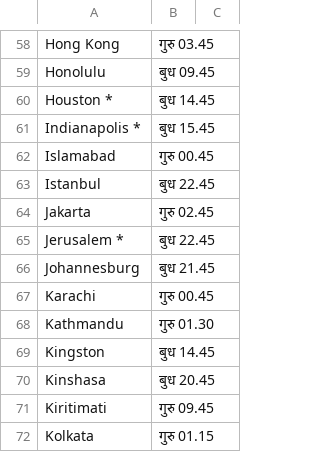
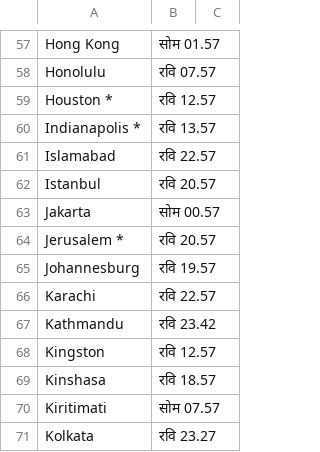
Before and after one commit to pranavgoyal0102/ML-assignments, a CSV file: main_code/weather.csv, drawn as a sheet; only a part is shown, gaps mark what is left out; addresses are those after the commit; the diff covers the shown part only; the diff names each change by its address in the sheet, - before the commit and + after, or states it on an @@ line.

```diff
--- a/main_code/weather.csv
+++ b/main_code/weather.csv
-B57: गुरु 03.45
+B57: सोम 01.57
-B58: बुध 09.45
+B58: रवि 07.57
-B59: बुध 14.45
+B59: रवि 12.57
-B60: बुध 15.45
+B60: रवि 13.57
-B61: गुरु 00.45
+B61: रवि 22.57
-B62: बुध 22.45
+B62: रवि 20.57
-B63: गुरु 02.45
+B63: सोम 00.57
-B64: बुध 22.45
+B64: रवि 20.57
-B65: बुध 21.45
+B65: रवि 19.57
-B66: गुरु 00.45
+B66: रवि 22.57
-B67: गुरु 01.30
+B67: रवि 23.42
-B68: बुध 14.45
+B68: रवि 12.57
-B69: बुध 20.45
+B69: रवि 18.57
-B70: गुरु 09.45
+B70: सोम 07.57
-B71: गुरु 01.15
+B71: रवि 23.27
```
Also changed, not shown: 1 removed row and 55 edited cells elsewhere in this file, 4 other files.
